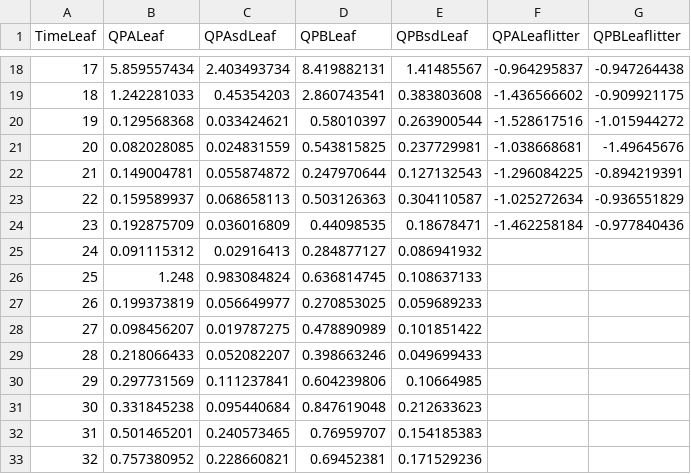
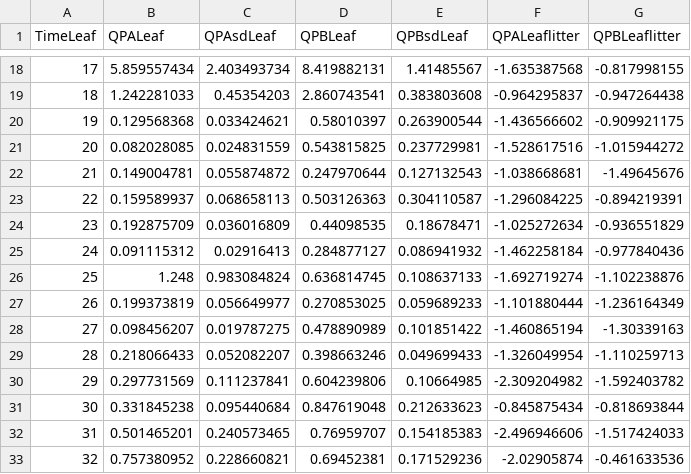
Before and after one commit to PEGutierrezF/StreamStability-IrMaria, a CSV file: 01 Leaflitter.csv, drawn as a sheet; only a part is shown, gaps mark what is left out; the diff covers the shown part only.

```diff
--- a/01 Leaflitter.csv
+++ b/01 Leaflitter.csv
@@ -18,16 +18,16 @@ TimeLeaf,QPALeaf,QPAsdLeaf,QPBLeaf,QPBsdLeaf,QPALeaflitter,QPBLeaflitter
-17,5.859557434,2.403493734,8.419882131,1.41485567,-0.964295837,-0.947264438
-18,1.242281033,0.45354203,2.860743541,0.383803608,-1.436566602,-0.909921175
-19,0.129568368,0.033424621,0.58010397,0.263900544,-1.528617516,-1.015944272
-20,0.082028085,0.024831559,0.543815825,0.237729981,-1.038668681,-1.49645676
-21,0.149004781,0.055874872,0.247970644,0.127132543,-1.296084225,-0.894219391
-22,0.159589937,0.068658113,0.503126363,0.304110587,-1.025272634,-0.936551829
-23,0.192875709,0.036016809,0.44098535,0.18678471,-1.462258184,-0.977840436
-24,0.091115312,0.02916413,0.284877127,0.086941932,,
-25,1.248,0.983084824,0.636814745,0.108637133,,
-26,0.199373819,0.056649977,0.270853025,0.059689233,,
-27,0.098456207,0.019787275,0.478890989,0.101851422,,
-28,0.218066433,0.052082207,0.398663246,0.049699433,,
-29,0.297731569,0.111237841,0.604239806,0.10664985,,
-30,0.331845238,0.095440684,0.847619048,0.212633623,,
-31,0.501465201,0.240573465,0.76959707,0.154185383,,
-32,0.757380952,0.228660821,0.69452381,0.171529236,,
+17,5.859557434,2.403493734,8.419882131,1.41485567,-1.635387568,-0.817998155
+18,1.242281033,0.45354203,2.860743541,0.383803608,-0.964295837,-0.947264438
+19,0.129568368,0.033424621,0.58010397,0.263900544,-1.436566602,-0.909921175
+20,0.082028085,0.024831559,0.543815825,0.237729981,-1.528617516,-1.015944272
+21,0.149004781,0.055874872,0.247970644,0.127132543,-1.038668681,-1.49645676
+22,0.159589937,0.068658113,0.503126363,0.304110587,-1.296084225,-0.894219391
+23,0.192875709,0.036016809,0.44098535,0.18678471,-1.025272634,-0.936551829
+24,0.091115312,0.02916413,0.284877127,0.086941932,-1.462258184,-0.977840436
+25,1.248,0.983084824,0.636814745,0.108637133,-1.692719274,-1.102238876
+26,0.199373819,0.056649977,0.270853025,0.059689233,-1.101880444,-1.236164349
+27,0.098456207,0.019787275,0.478890989,0.101851422,-1.460865194,-1.30339163
+28,0.218066433,0.052082207,0.398663246,0.049699433,-1.326049954,-1.110259713
+29,0.297731569,0.111237841,0.604239806,0.10664985,-2.309204982,-1.592403782
+30,0.331845238,0.095440684,0.847619048,0.212633623,-0.845875434,-0.818693844
+31,0.501465201,0.240573465,0.76959707,0.154185383,-2.496946606,-1.517424033
+32,0.757380952,0.228660821,0.69452381,0.171529236,-2.02905874,-0.461633536
```
Also changed, not shown: 16 added rows and 49 edited cells elsewhere in this file, 03 canopy.csv, 6 other files.
